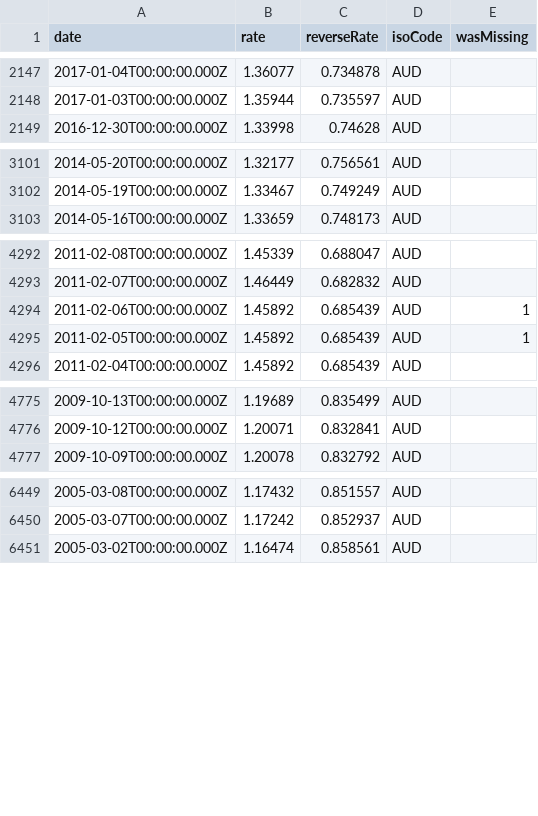
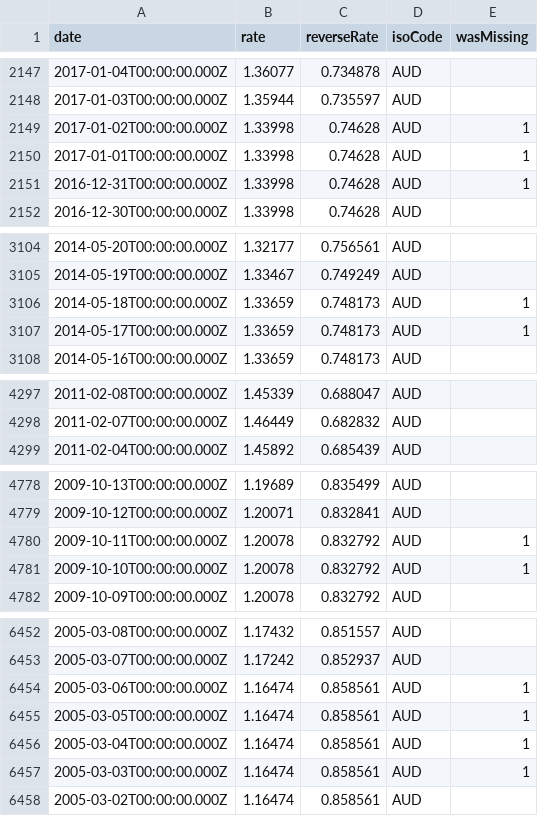
Before and after one commit to GeorgeSG/bnb-currency-exchange-rates, a CSV file: data/AUD.csv, drawn as a sheet; only a part is shown, gaps mark what is left out; removed rows and columns are numbered as before the commit, all else as after; the diff covers the shown part only; the diff names each change by its address in the sheet, - before the commit and + after, or states it on an @@ line.

```diff
--- a/data/AUD.csv
+++ b/data/AUD.csv
+row 2149: 2017-01-02T00:00:00.000Z | 1.33998 | 0.74628 | AUD | 1
+row 2150: 2017-01-01T00:00:00.000Z | 1.33998 | 0.74628 | AUD | 1
+row 2151: 2016-12-31T00:00:00.000Z | 1.33998 | 0.74628 | AUD | 1
+row 3106: 2014-05-18T00:00:00.000Z | 1.33659 | 0.748173 | AUD | 1
+row 3107: 2014-05-17T00:00:00.000Z | 1.33659 | 0.748173 | AUD | 1
-row 4294: 2011-02-06T00:00:00.000Z | 1.45892 | 0.685439 | AUD | 1
-row 4295: 2011-02-05T00:00:00.000Z | 1.45892 | 0.685439 | AUD | 1
+row 4780: 2009-10-11T00:00:00.000Z | 1.20078 | 0.832792 | AUD | 1
+row 4781: 2009-10-10T00:00:00.000Z | 1.20078 | 0.832792 | AUD | 1
+row 6454: 2005-03-06T00:00:00.000Z | 1.16474 | 0.858561 | AUD | 1
+row 6455: 2005-03-05T00:00:00.000Z | 1.16474 | 0.858561 | AUD | 1
+row 6456: 2005-03-04T00:00:00.000Z | 1.16474 | 0.858561 | AUD | 1
+row 6457: 2005-03-03T00:00:00.000Z | 1.16474 | 0.858561 | AUD | 1
```
Also changed, not shown: 2 added rows and 4 removed rows elsewhere in this file, data/CAD.csv, data/CHF.csv, 40 other files.
